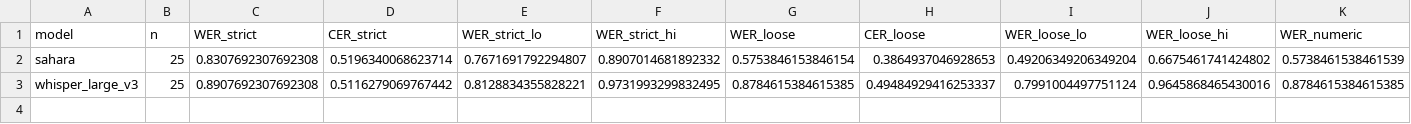
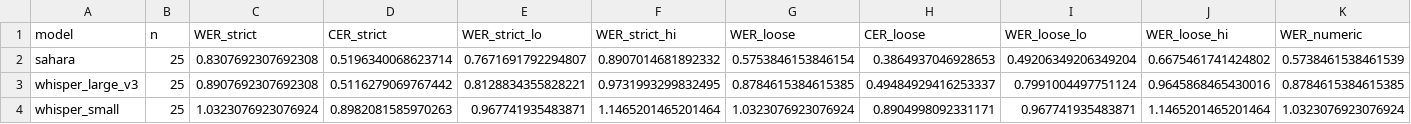
Before and after one commit to Mozzicato/Spectre-The-Voice-Access-Infrastructure, a CSV file: reports/afriswitch/overall.csv, drawn as a sheet; only a part is shown; rows hold the shown columns only; the diff names each change by its address in the sheet, - before the commit and + after, or states it on an @@ line.

```diff
--- a/reports/afriswitch/overall.csv
+++ b/reports/afriswitch/overall.csv
+row 4: whisper_small | 25 | 1.0323076923076924 | 0.8982081585970263 | 0.967741935483871 | 1.1465201465201464 | 1.0323076923076924 | 0.8904998092331171 | 0.967741935483871 | 1.1465201465201464 | 1.0323076923076924
```
Also changed, not shown: reports/afriswitch/by_cmi_band.csv, reports/afriswitch/by_language.csv, 4 other files.
